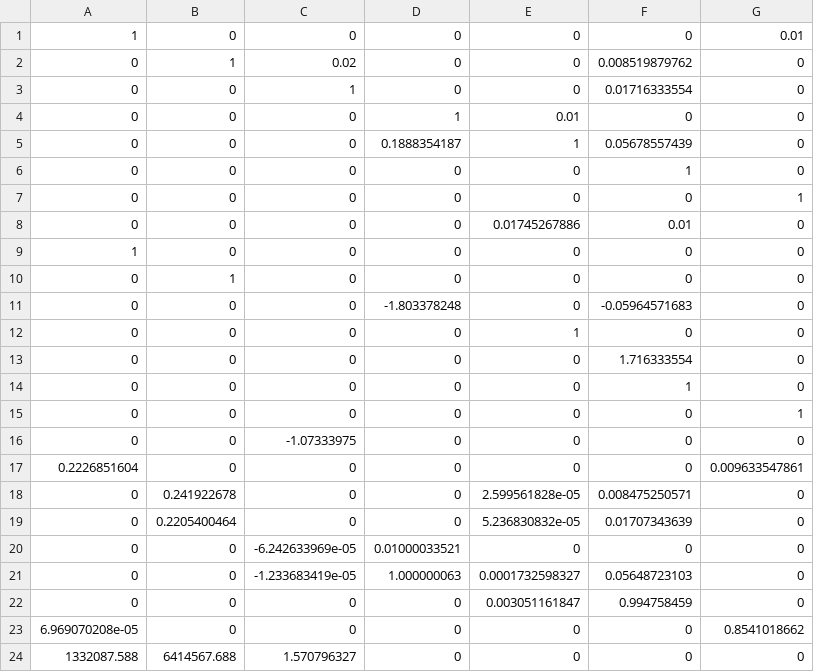
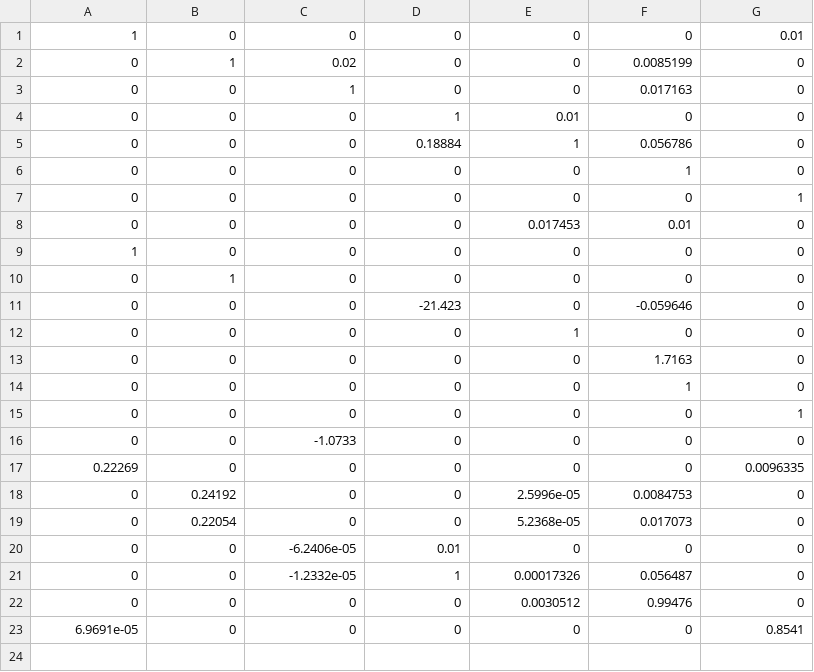
Before and after one commit to LeviSjteaves/Bikeproject_GB_LS, a CSV file: matrixmat.csv, drawn as a sheet.

```diff
--- a/matrixmat.csv
+++ b/matrixmat.csv
@@ -1,24 +1,23 @@
 1,0,0,0,0,0,0.01
-0,1,0.02,0,0,0.008519879762,0
-0,0,1,0,0,0.01716333554,0
+0,1,0.02,0,0,0.0085199,0
+0,0,1,0,0,0.017163,0
 0,0,0,1,0.01,0,0
-0,0,0,0.1888354187,1,0.05678557439,0
+0,0,0,0.18884,1,0.056786,0
 0,0,0,0,0,1,0
 0,0,0,0,0,0,1
-0,0,0,0,0.01745267886,0.01,0
+0,0,0,0,0.017453,0.01,0
 1,0,0,0,0,0,0
 0,1,0,0,0,0,0
-0,0,0,-1.803378248,0,-0.05964571683,0
+0,0,0,-21.423,0,-0.059646,0
 0,0,0,0,1,0,0
-0,0,0,0,0,1.716333554,0
+0,0,0,0,0,1.7163,0
 0,0,0,0,0,1,0
 0,0,0,0,0,0,1
-0,0,-1.07333975,0,0,0,0
-0.2226851604,0,0,0,0,0,0.009633547861
-0,0.241922678,0,0,2.599561828e-05,0.008475250571,0
-0,0.2205400464,0,0,5.236830832e-05,0.01707343639,0
-0,0,-6.242633969e-05,0.01000033521,0,0,0
-0,0,-1.233683419e-05,1.000000063,0.0001732598327,0.05648723103,0
-0,0,0,0,0.003051161847,0.994758459,0
-6.969070208e-05,0,0,0,0,0,0.8541018662
-1332087.588,6414567.688,1.570796327,0,0,0,0
+0,0,-1.0733,0,0,0,0
+0.22269,0,0,0,0,0,0.0096335
+0,0.24192,0,0,2.5996e-05,0.0084753,0
+0,0.22054,0,0,5.2368e-05,0.017073,0
+0,0,-6.2406e-05,0.01,0,0,0
+0,0,-1.2332e-05,1,0.00017326,0.056487,0
+0,0,0,0,0.0030512,0.99476,0
+6.9691e-05,0,0,0,0,0,0.8541
```
Also changed, not shown: 8 other files.
